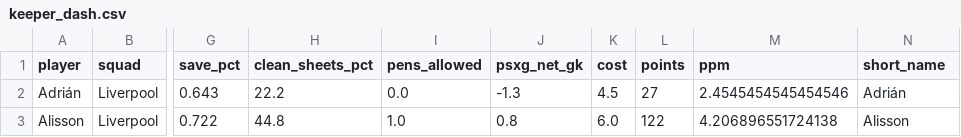
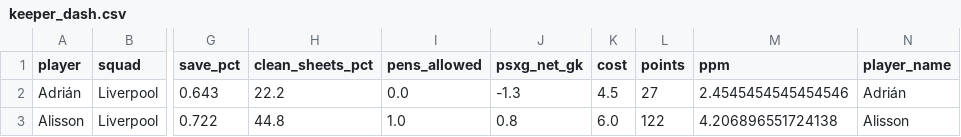
Before and after one commit to sidthakur08/fpl_explore, a CSV file: keeper_dash.csv, drawn as a sheet; only a part is shown, gaps mark what is left out; the diff names each change by its address in the sheet, - before the commit and + after, or states it on an @@ line.

Commit message:
updated with keeper dashboard

```diff
--- a/keeper_dash.csv
+++ b/keeper_dash.csv
-N1: short_name
+N1: player_name
```
Also changed, not shown: 3 other files.
